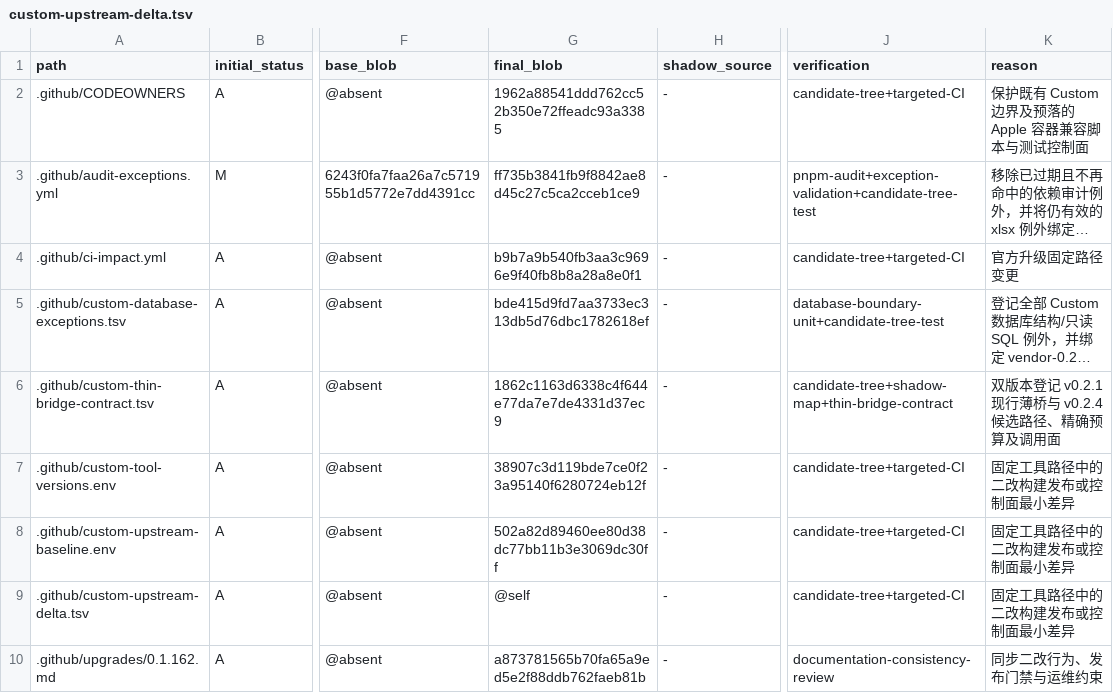
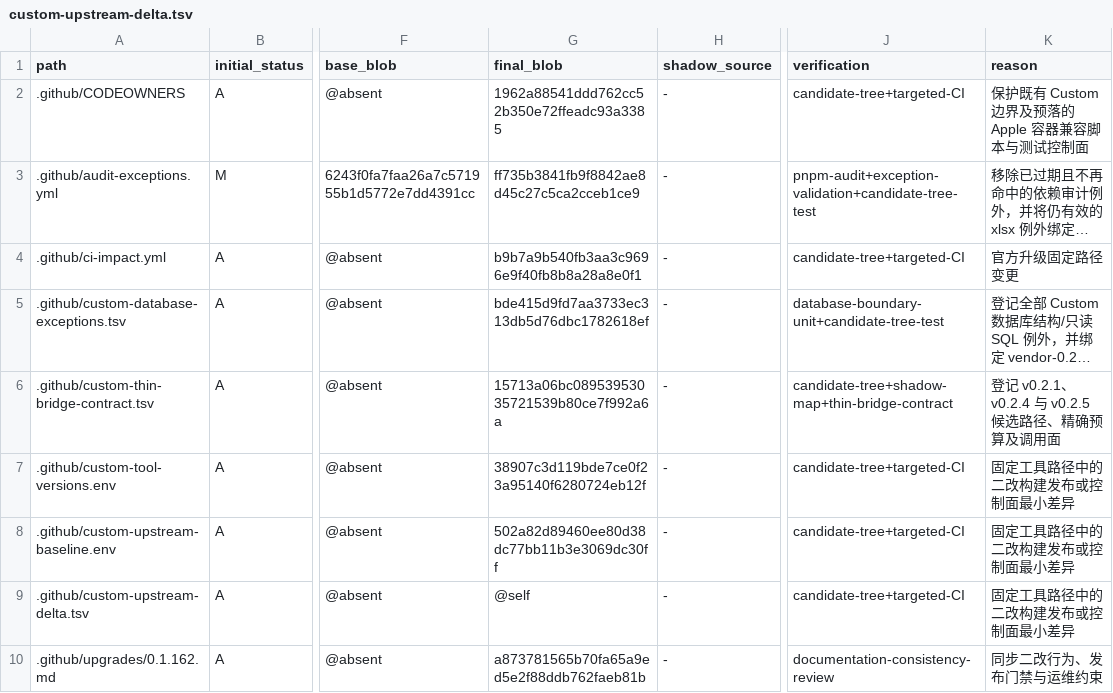
Before and after one commit to o87110/sub2api-custom-public, a TSV file: .github/custom-upstream-delta.tsv, drawn as a sheet; only a part is shown, gaps mark what is left out; long unchanged cells end in …; the diff covers the shown part only; the diff names each change by its address in the sheet, - before the commit and + after, or states it on an @@ line.

```diff
--- a/.github/custom-upstream-delta.tsv
+++ b/.github/custom-upstream-delta.tsv
-G6 (final_blob): 1862c1163d6338c4f644e77da7e7de4331d37ec9
+G6 (final_blob): 15713a06bc08953953035721539b80ce7f992a6a
-K6 (reason): 双版本登记 v0.2.1 现行薄桥与 v0.2.4 候选路径、精确预算及调用面
+K6 (reason): 登记 v0.2.1、v0.2.4 与 v0.2.5 候选路径、精确预算及调用面
```
Also changed, not shown: 2 added rows elsewhere in this file.
